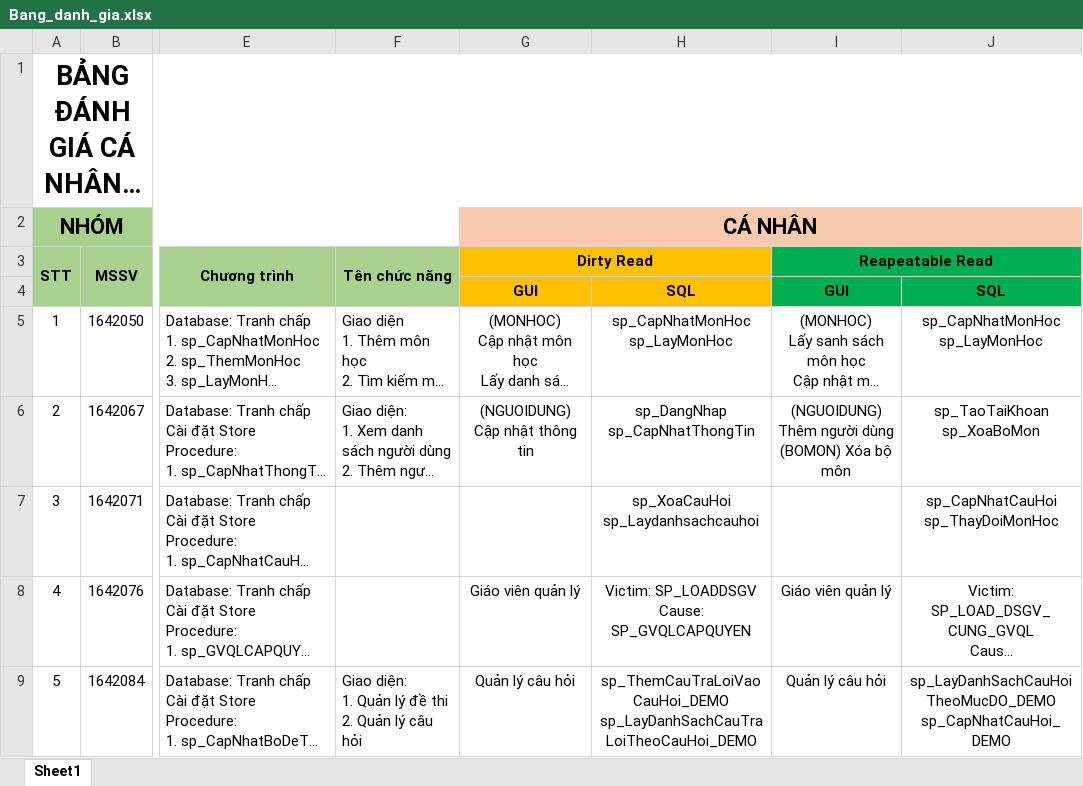
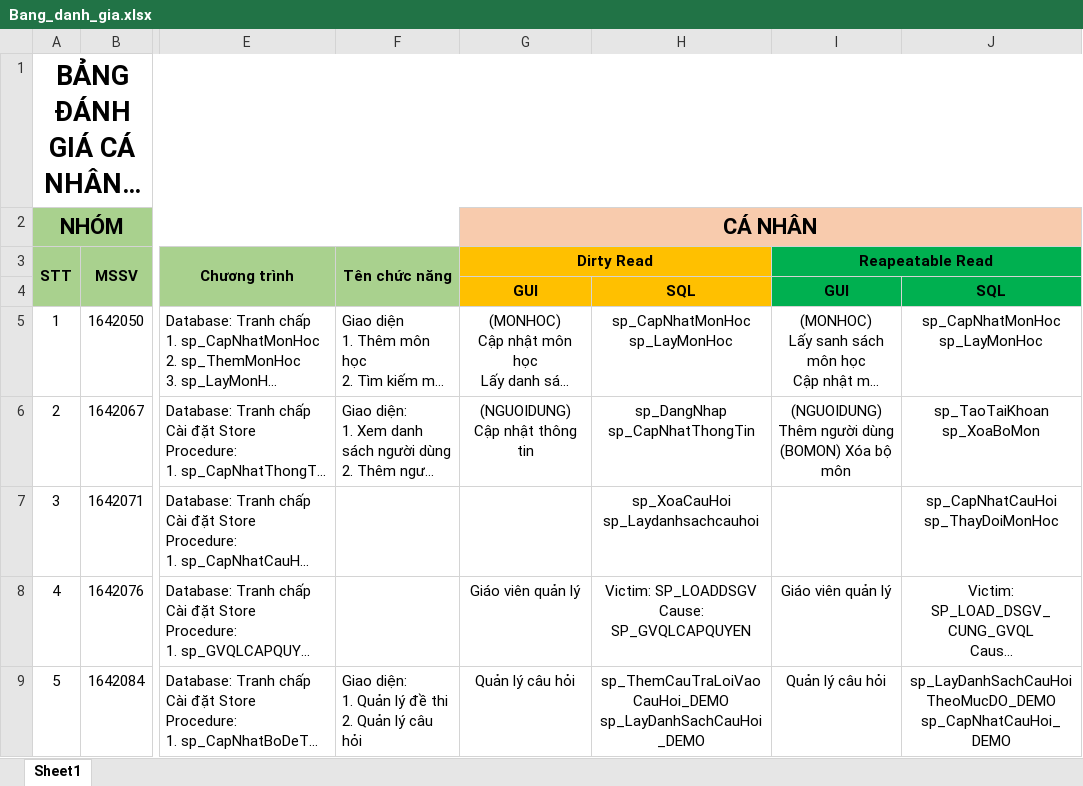
Before and after one commit to quangthang225/QuanLyCauHoiTracNghiem, an Excel workbook: Document/Bang_danh_gia.xlsx, sheet Sheet1, drawn as a sheet; only a part is shown, gaps mark what is left out; long unchanged cells end in …; values as stored, in another font and other column widths than the file's, no borders; ↵ is a line break in a cell; the diff names each change by its address in the sheet, - before the commit and + after, or states it on an @@ line.

Commit message:
Modify Dirty Read ( GUI & Script )

```diff
--- a/Document/Bang_danh_gia.xlsx (sheet Sheet1)
+++ b/Document/Bang_danh_gia.xlsx (sheet Sheet1)
-H9: sp_ThemCauTraLoiVaoCauHoi_DEMO ↵ sp_LayDanhSachCauTraLoiTheoCauHoi_DEMO
+H9: sp_ThemCauTraLoiVaoCauHoi_DEMO ↵ sp_LayDanhSachCauHoi_DEMO
```
Also changed, not shown: 7 other files.
